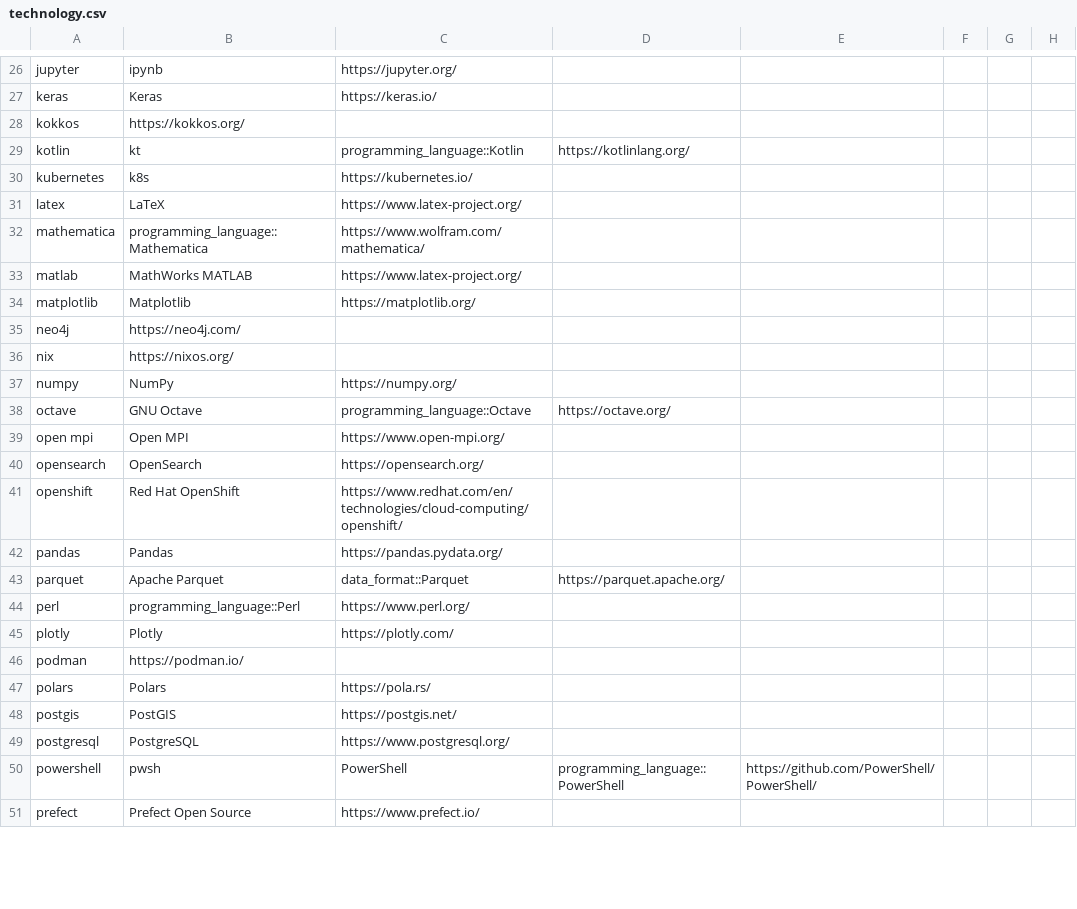
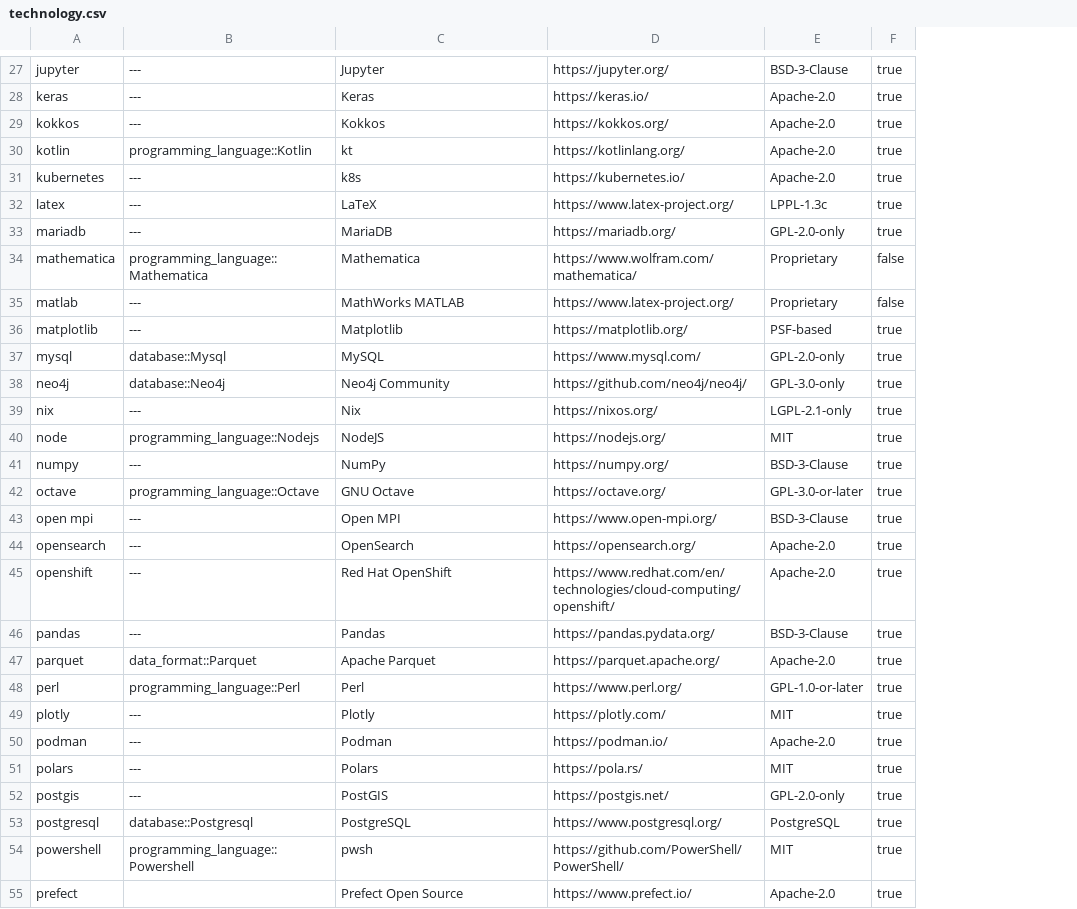
Before and after one commit to jhwohlgemuth/acorn, a CSV file: acorn-lib/assets/constants/technology.csv, drawn as a sheet; only a part is shown, gaps mark what is left out; removed rows and columns are numbered as before the commit, all else as after; the diff covers the shown part only; the diff names each change by its address in the sheet, - before the commit and + after, or states it on an @@ line.

```diff
--- a/acorn-lib/assets/constants/technology.csv
+++ b/acorn-lib/assets/constants/technology.csv
+column B, rows 27-32: --- | --- | --- | programming_language::Kotlin | --- | ---; rows 34-36: programming_language::Mathematica | --- | ---; rows 38-39: database::Neo4j | ---; rows 41-54: --- | programming_language::Octave | --- | --- | --- | --- | data_format::Parquet | programming_language::Perl | --- | --- | --- | --- | database::Postgresql | programming_language::Powershell
-column D, rows 29-50: https://kotlinlang.org/ |  |  |  |  |  |  |  |  | https://octave.org/ |  |  |  |  | https://parquet.apache.org/ |  |  |  |  |  |  | programming_language::PowerShell
-column E, row 50: https://github.com/PowerShell/PowerShell/
-column F, empty
-column G, empty
-column H, empty
+column E, rows 27-32: BSD-3-Clause | Apache-2.0 | Apache-2.0 | Apache-2.0 | Apache-2.0 | LPPL-1.3c; rows 34-36: Proprietary | Proprietary | PSF-based; rows 38-39: GPL-3.0-only | LGPL-2.1-only; rows 41-55: BSD-3-Clause | GPL-3.0-or-later | BSD-3-Clause | Apache-2.0 | Apache-2.0 | BSD-3-Clause | Apache-2.0 | GPL-1.0-or-later | MIT | Apache-2.0 | MIT | GPL-2.0-only | PostgreSQL | MIT | Apache-2.0
+column F, rows 27-32: all true; rows 34-36: false | false | true; rows 38-39: true | true; rows 41-55: all true
-C27: ipynb
+C27: Jupyter
-C29: https://kokkos.org/
+C29: Kokkos
-D29: (empty)
+D29: https://kokkos.org/
-D30: programming_language::Kotlin
+D30: https://kotlinlang.org/
+row 33: mariadb | --- | MariaDB | https://mariadb.org/ | GPL-2.0-only | true
-C34: programming_language::Mathematica
+C34: Mathematica
+row 37: mysql | database::Mysql | MySQL | https://www.mysql.com/ | GPL-2.0-only | true
-C38: https://neo4j.com/
+C38: Neo4j Community
-D38: (empty)
+D38: https://github.com/neo4j/neo4j/
-C39: https://nixos.org/
+C39: Nix
-D39: (empty)
+D39: https://nixos.org/
+row 40: node | programming_language::Nodejs | NodeJS | https://nodejs.org/ | MIT | true
-D42: programming_language::Octave
+D42: https://octave.org/
-D47: data_format::Parquet
+D47: https://parquet.apache.org/
-C48: programming_language::Perl
+C48: Perl
-C50: https://podman.io/
+C50: Podman
-D50: (empty)
+D50: https://podman.io/
-D54: PowerShell
+D54: https://github.com/PowerShell/PowerShell/
```
Also changed, not shown: 3 added rows, 2 removed rows and 35 edited cells elsewhere in this file, 7 other files.
